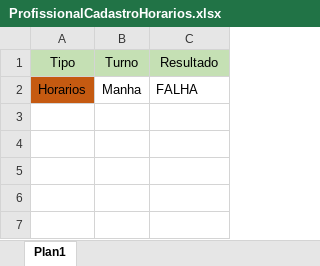
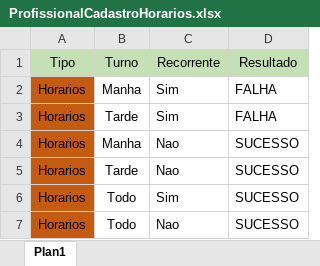
Before and after one commit to renatopaulobs/PessoalNaoraTest, an Excel workbook: main/bin/Debug/ArquivosDados/ProfissionalCadastroHorarios.xlsx, sheet Plan1, drawn as a sheet; values as stored, in another font and other column widths than the file's, no borders; the diff names each change by its address in the sheet, - before the commit and + after, or states it on an @@ line.

```diff
--- a/main/bin/Debug/ArquivosDados/ProfissionalCadastroHorarios.xlsx (sheet Plan1)
+++ b/main/bin/Debug/ArquivosDados/ProfissionalCadastroHorarios.xlsx (sheet Plan1)
+column C, rows 1-2: Recorrente | Sim
+row 3: Horarios | Tarde | Sim | FALHA
+row 4: Horarios | Manha | Nao | SUCESSO
+row 5: Horarios | Tarde | Nao | SUCESSO
+row 6: Horarios | Todo | Sim | SUCESSO
+row 7: Horarios | Todo | Nao | SUCESSO
```
Also changed, not shown: main/bin/Debug/ArquivosDados/BuscaEspecialidade.xlsx, main/bin/Debug/ArquivosDados/BuscaNome.xlsx, 56 other files.
